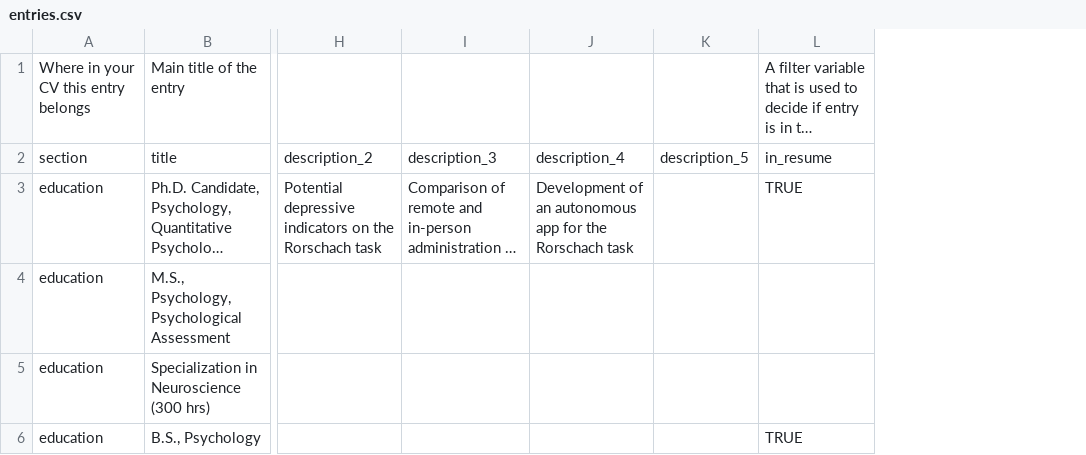
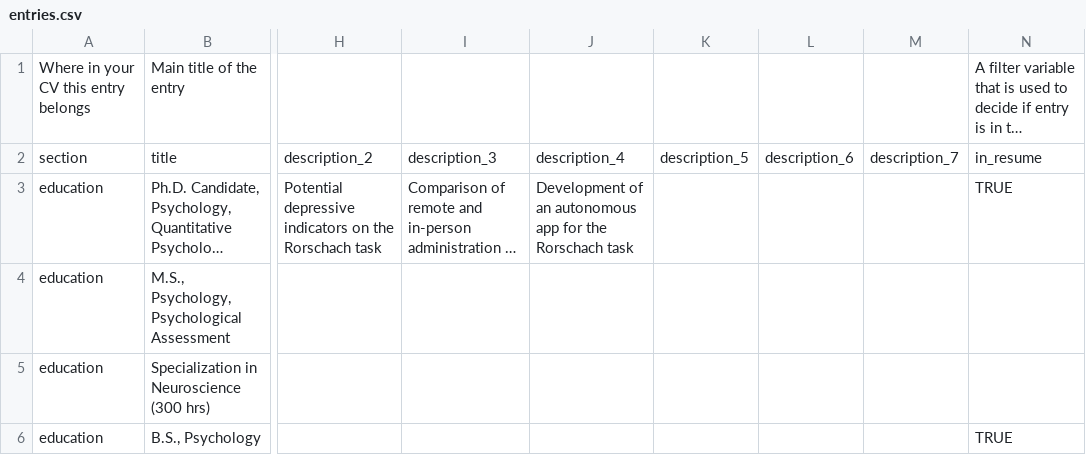
Before and after one commit to ruampimentel/Pimentel_CV, a CSV file: data/entries.csv, drawn as a sheet; only a part is shown, gaps mark what is left out; long unchanged cells end in …; the diff covers the shown part only; the diff names each change by its address in the sheet, - before the commit and + after, or states it on an @@ line.

```diff
--- a/data/entries.csv
+++ b/data/entries.csv
+column L, row 2: description_6
+column M, row 2: description_7
```
Also changed, not shown: 2 added rows elsewhere in this file, 5 other files.
